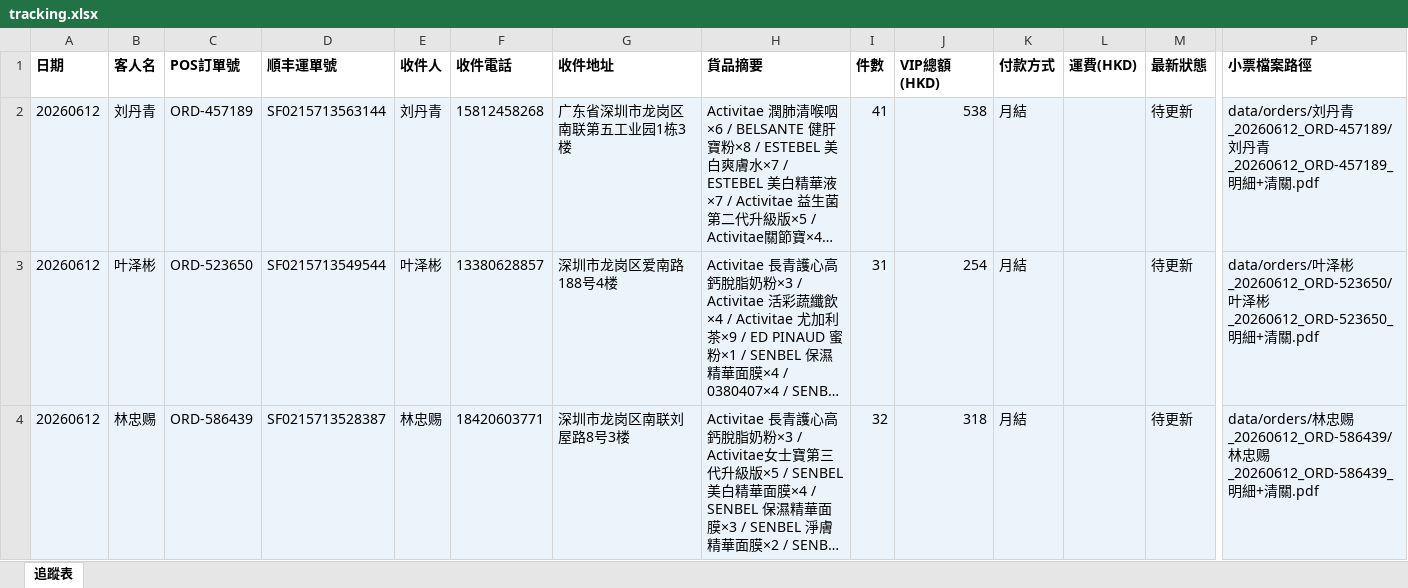
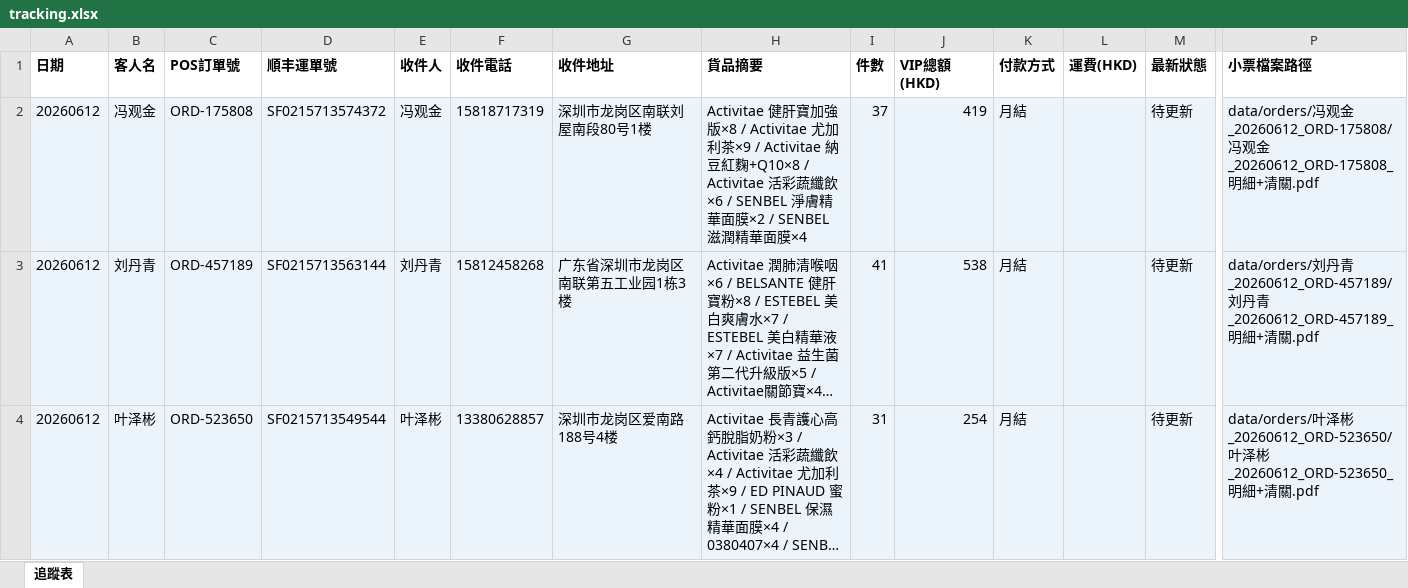
Before and after one commit to elizapoon084/sf-tracking, an Excel workbook: data/tracking.xlsx, sheet 追蹤表, drawn as a sheet; only a part is shown, gaps mark what is left out; the shorter side is filled out with more unchanged rows; long unchanged cells end in …; values as stored, in another font and other column widths than the file's, no borders; rows hold the shown columns only; the diff names each change by its address in the sheet, - before the commit and + after, or states it on an @@ line.

Commit message:
order: 冯观金 ORD-175808 SF0215713574372

```diff
--- a/data/tracking.xlsx (sheet 追蹤表)
+++ b/data/tracking.xlsx (sheet 追蹤表)
+row 2: 20260612 | 冯观金 | ORD-175808 | SF0215713574372 | 冯观金 | 15818717319 | 深圳市龙岗区南联刘屋南段80号1楼 | Activitae 健肝寶加強版×8 / Activitae 尤加利茶×9 / Activitae 納豆紅麴+Q10×8 / Activitae 活彩蔬纖飲×6 / SENBEL 淨膚精華面膜×2 / SENBEL 滋潤精華面膜×4 | 37 | 419 | 月結 |  | 待更新 | data/orders/冯观金_20260612_ORD-175808/冯观金_20260612_ORD-175808_明細+清關.pdf
```
Also changed, not shown: 2 other files.
